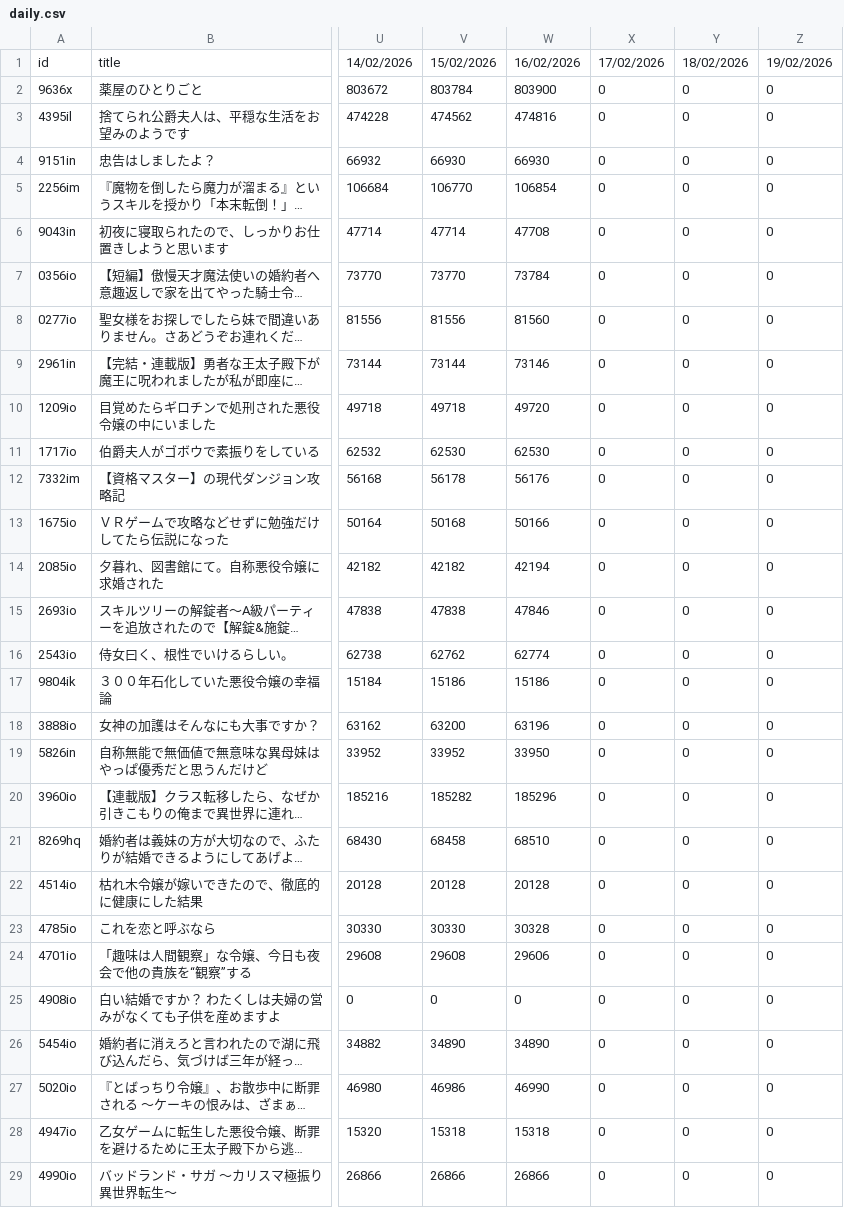
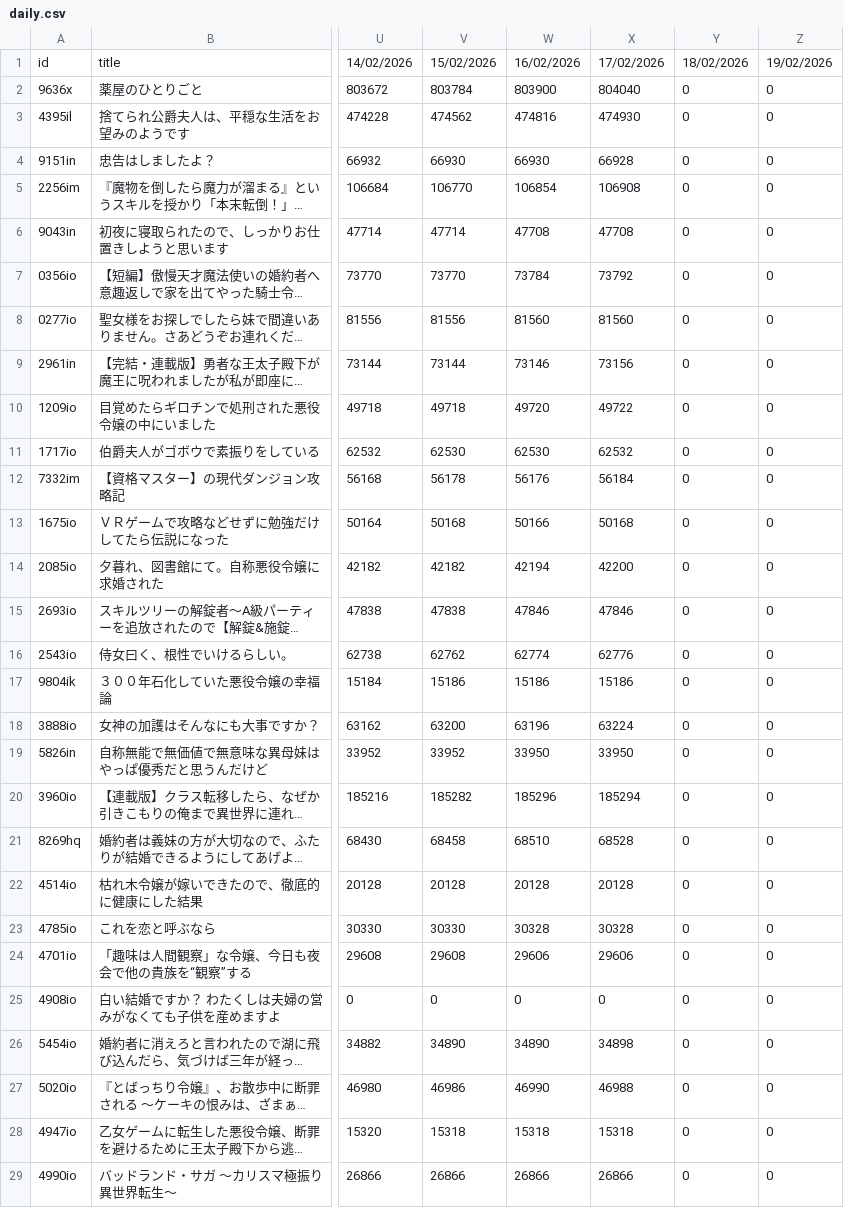
Before and after one commit to exc4l/SyosetsuMining, a CSV file: daily.csv, drawn as a sheet; only a part is shown, gaps mark what is left out; long unchanged cells end in …; the diff covers the shown part only; the diff names each change by its address in the sheet, - before the commit and + after, or states it on an @@ line.

```diff
--- a/daily.csv
+++ b/daily.csv
-X2: 0
+X2: 804040
-X3: 0
+X3: 474930
-X4: 0
+X4: 66928
-X5: 0
+X5: 106908
-X6: 0
+X6: 47708
-X7: 0
+X7: 73792
-X8: 0
+X8: 81560
-X9: 0
+X9: 73156
-X10: 0
+X10: 49722
-X11: 0
+X11: 62532
-X12: 0
+X12: 56184
-X13: 0
+X13: 50168
-X14: 0
+X14: 42200
-X15: 0
+X15: 47846
-X16: 0
+X16: 62776
-X17: 0
+X17: 15186
-X18: 0
+X18: 63224
-X19: 0
+X19: 33950
-X20: 0
+X20: 185294
-X21: 0
+X21: 68528
-X22: 0
+X22: 20128
-X23: 0
+X23: 30328
-X24: 0
+X24: 29606
-X26: 0
+X26: 34898
-X27: 0
+X27: 46988
-X28: 0
+X28: 15318
-X29: 0
+X29: 26866
```
Also changed, not shown: 67 edited cells elsewhere in this file.
